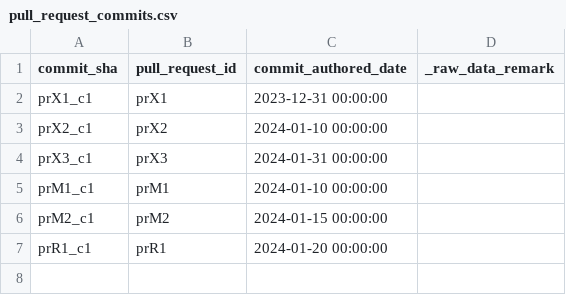
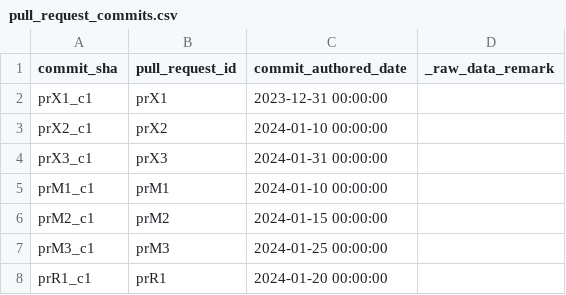
Before and after one commit to bonial-oss/devlake, a CSV file: backend/plugins/dora/e2e/change_lead_time_webhook_owned/pull_request_commits.csv, drawn as a sheet.

```diff
--- a/backend/plugins/dora/e2e/change_lead_time_webhook_owned/pull_request_commits.csv
+++ b/backend/plugins/dora/e2e/change_lead_time_webhook_owned/pull_request_commits.csv
@@ -6,2 +6,3 @@ prM1_c1,prM1,2024-01-10 00:00:00,
 prM2_c1,prM2,2024-01-15 00:00:00,
+prM3_c1,prM3,2024-01-25 00:00:00,
 prR1_c1,prR1,2024-01-20 00:00:00,
```
Also changed, not shown: backend/plugins/dora/e2e/change_lead_time_webhook_owned/project_pr_metrics_both.csv, backend/plugins/dora/e2e/change_lead_time_webhook_owned/project_pr_metrics_project_a.csv, 2 other files.
